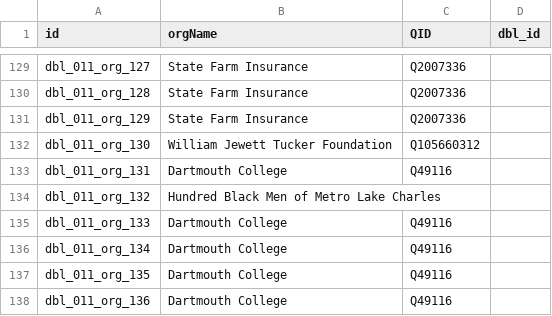
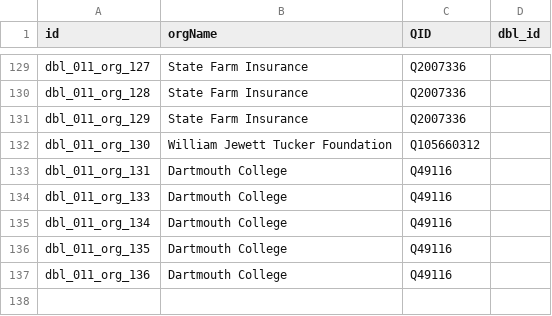
Before and after one commit to Dartmouth-Digital-History-Initiative/DBL-Encoding, a TSV file: tsv/011_thibodeaux_gene_orgs.tsv, drawn as a sheet; only a part is shown, gaps mark what is left out.

```diff
--- a/tsv/011_thibodeaux_gene_orgs.tsv
+++ b/tsv/011_thibodeaux_gene_orgs.tsv
@@ -133,3 +133,2 @@ dbl_011_org_130	William Jewett Tucker Foundation	Q105660312
 dbl_011_org_131	Dartmouth College	Q49116	
-dbl_011_org_132	Hundred Black Men of Metro Lake Charles		
 dbl_011_org_133	Dartmouth College	Q49116	
```
Also changed, not shown: tsv/011_thibodeaux_gene_events.tsv, tsv/011_thibodeaux_gene_persons.tsv, 1 other file.
